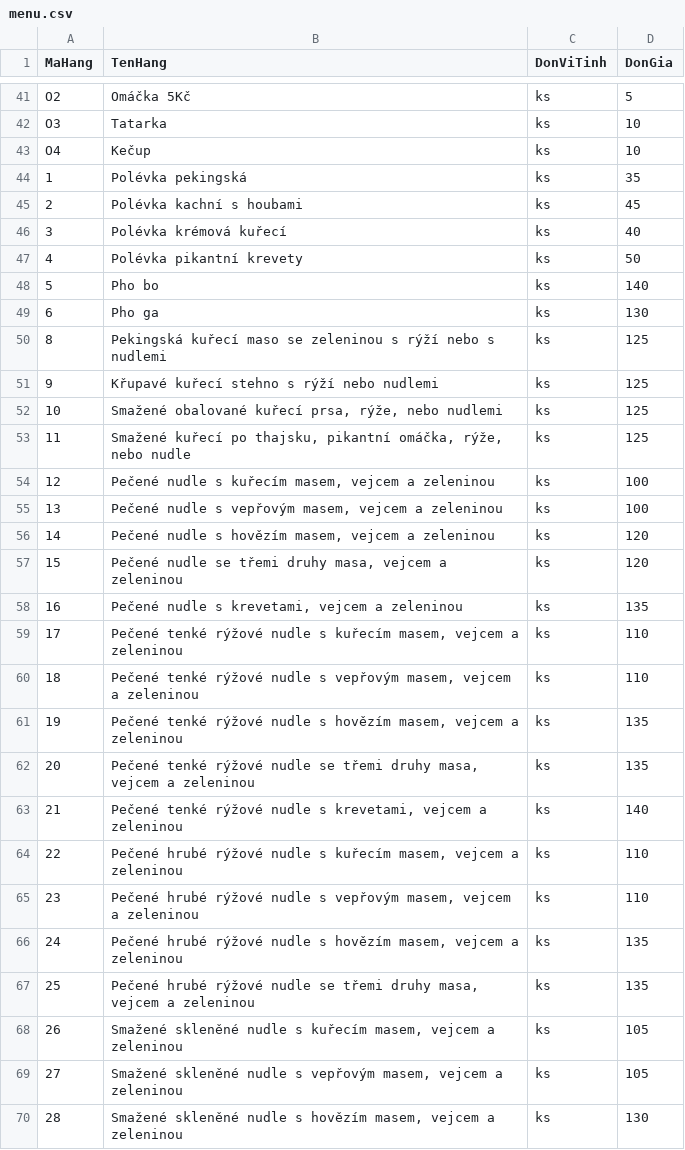
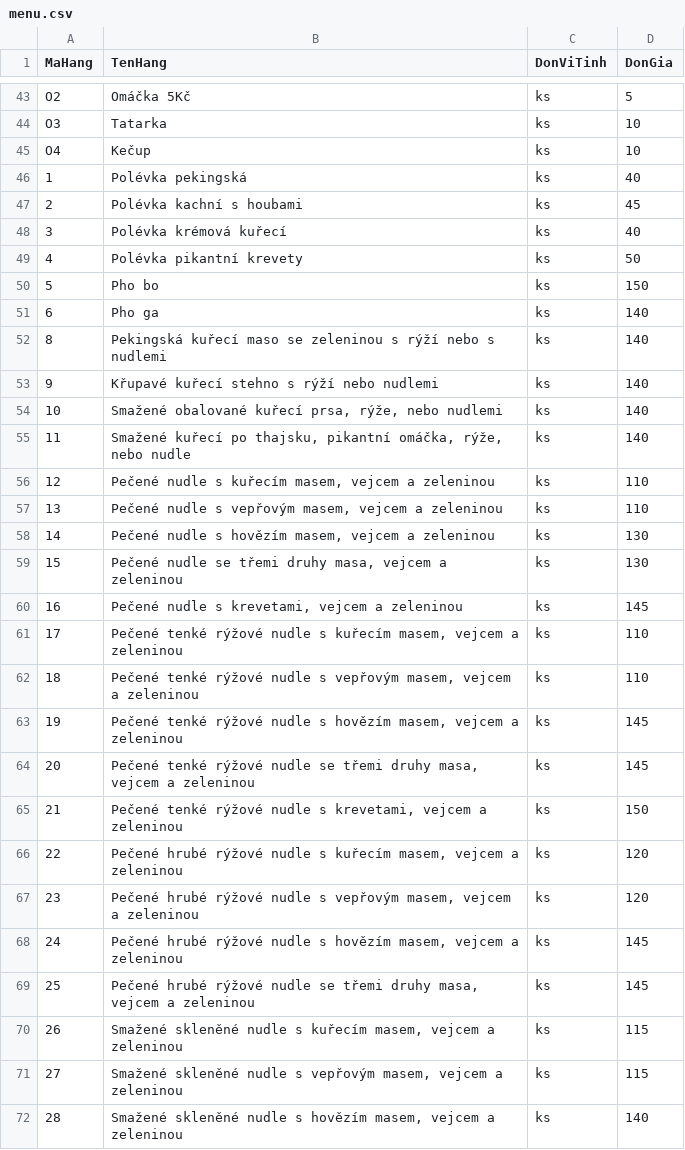
Before and after one commit to bepnhamenic/bepnhamenic.github.io, a CSV file: saigon/menu/menu.csv, drawn as a sheet; only a part is shown, gaps mark what is left out; the diff covers the shown part only.

Commit message:
Update menu.csv

```diff
--- a/saigon/menu/menu.csv
+++ b/saigon/menu/menu.csv
@@ -43,3 +45,3 @@ O3;Tatarka;ks;10
 O4;Kečup;ks;10
-1;Polévka pekingská;ks;35
+1;Polévka pekingská;ks;40
 2;Polévka kachní s houbami;ks;45
@@ -47,24 +49,24 @@ O4;Kečup;ks;10
 4;Polévka pikantní krevety;ks;50
-5;Pho bo;ks;140
-6;Pho ga;ks;130
-8;Pekingská kuřecí maso se zeleninou s rýží nebo s nudlemi;ks;125
-9;Křupavé kuřecí stehno s rýží nebo nudlemi;ks;125
-10;Smažené obalované kuřecí prsa, rýže, nebo nudlemi;ks;125
-11;Smažené kuřecí po thajsku, pikantní omáčka, rýže, nebo nudle;ks;125
-12;Pečené nudle s kuřecím masem, vejcem a zeleninou;ks;100
-13;Pečené nudle s vepřovým masem, vejcem a zeleninou;ks;100
-14;Pečené nudle s hovězím masem, vejcem a zeleninou;ks;120
-15;Pečené nudle se třemi druhy masa, vejcem a zeleninou;ks;120
-16;Pečené nudle s krevetami, vejcem a zeleninou;ks;135
+5;Pho bo;ks;150
+6;Pho ga;ks;140
+8;Pekingská kuřecí maso se zeleninou s rýží nebo s nudlemi;ks;140
+9;Křupavé kuřecí stehno s rýží nebo nudlemi;ks;140
+10;Smažené obalované kuřecí prsa, rýže, nebo nudlemi;ks;140
+11;Smažené kuřecí po thajsku, pikantní omáčka, rýže, nebo nudle;ks;140
+12;Pečené nudle s kuřecím masem, vejcem a zeleninou;ks;110
+13;Pečené nudle s vepřovým masem, vejcem a zeleninou;ks;110
+14;Pečené nudle s hovězím masem, vejcem a zeleninou;ks;130
+15;Pečené nudle se třemi druhy masa, vejcem a zeleninou;ks;130
+16;Pečené nudle s krevetami, vejcem a zeleninou;ks;145
 17;Pečené tenké rýžové nudle s kuřecím masem, vejcem a zeleninou;ks;110
 18;Pečené tenké rýžové nudle s vepřovým masem, vejcem a zeleninou;ks;110
-19;Pečené tenké rýžové nudle s hovězím masem, vejcem a zeleninou;ks;135
-20;Pečené tenké rýžové nudle se třemi druhy masa, vejcem a zeleninou;ks;135
-21;Pečené tenké rýžové nudle s krevetami, vejcem a zeleninou;ks;140
-22;Pečené hrubé rýžové nudle s kuřecím masem, vejcem a zeleninou;ks;110
-23;Pečené hrubé rýžové nudle s vepřovým masem, vejcem a zeleninou;ks;110
-24;Pečené hrubé rýžové nudle s hovězím masem, vejcem a zeleninou;ks;135
-25;Pečené hrubé rýžové nudle se třemi druhy masa, vejcem a zeleninou;ks;135
-26;Smažené skleněné nudle s kuřecím masem, vejcem a zeleninou;ks;105
-27;Smažené skleněné nudle s vepřovým masem, vejcem a zeleninou;ks;105
-28;Smažené skleněné nudle s hovězím masem, vejcem a zeleninou;ks;130
+19;Pečené tenké rýžové nudle s hovězím masem, vejcem a zeleninou;ks;145
+20;Pečené tenké rýžové nudle se třemi druhy masa, vejcem a zeleninou;ks;145
+21;Pečené tenké rýžové nudle s krevetami, vejcem a zeleninou;ks;150
+22;Pečené hrubé rýžové nudle s kuřecím masem, vejcem a zeleninou;ks;120
+23;Pečené hrubé rýžové nudle s vepřovým masem, vejcem a zeleninou;ks;120
+24;Pečené hrubé rýžové nudle s hovězím masem, vejcem a zeleninou;ks;145
+25;Pečené hrubé rýžové nudle se třemi druhy masa, vejcem a zeleninou;ks;145
+26;Smažené skleněné nudle s kuřecím masem, vejcem a zeleninou;ks;115
+27;Smažené skleněné nudle s vepřovým masem, vejcem a zeleninou;ks;115
+28;Smažené skleněné nudle s hovězím masem, vejcem a zeleninou;ks;140
```
Also changed, not shown: 2 added rows and 64 edited cells elsewhere in this file.
